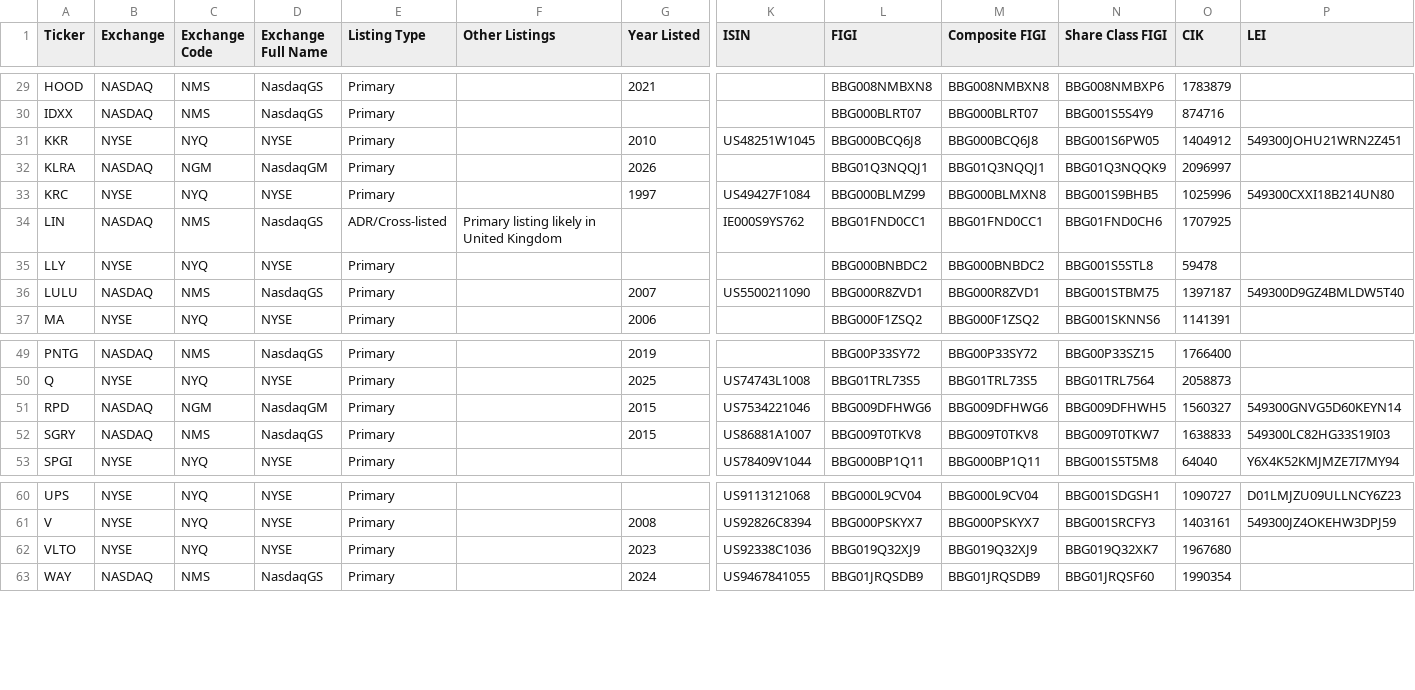
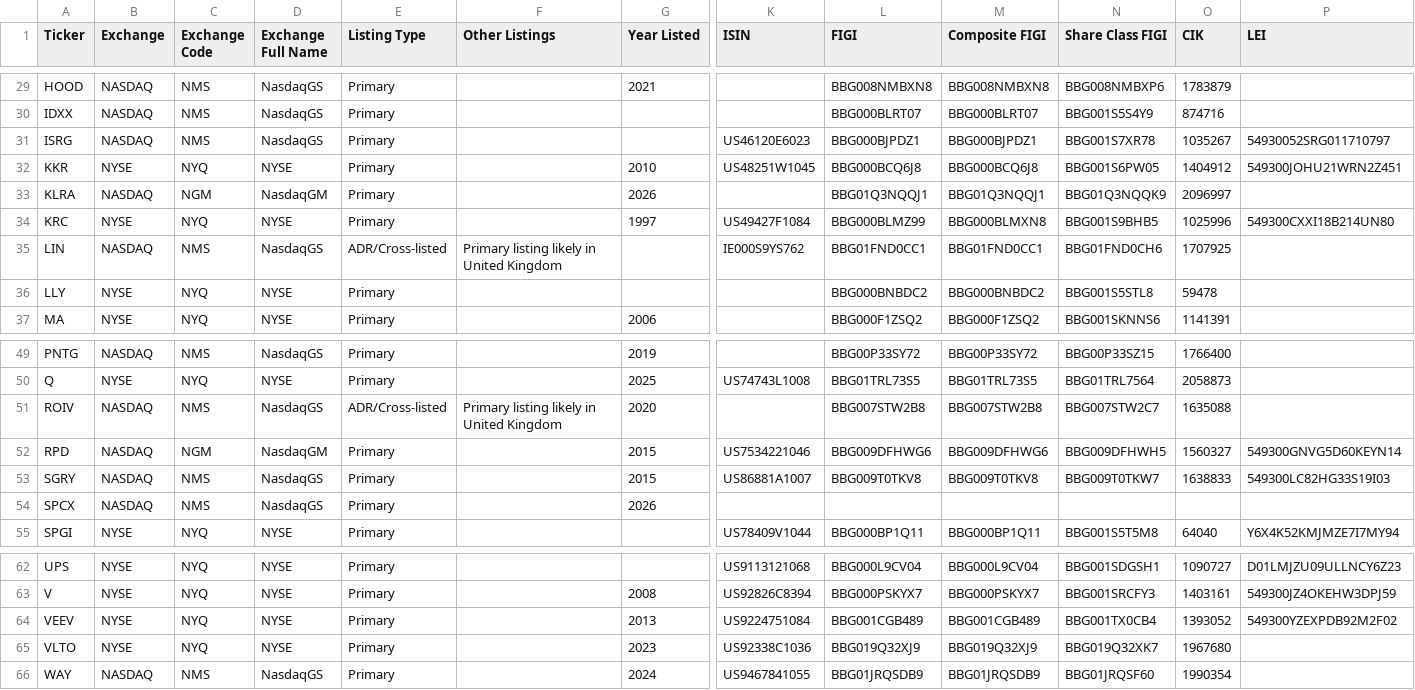
Before and after one commit to jroypeterson/Coverage-Manager, a CSV file: exports/watchlist.csv, drawn as a sheet; only a part is shown, gaps mark what is left out; removed rows and columns are numbered as before the commit, all else as after; rows hold the shown columns only; the diff names each change by its address in the sheet, - before the commit and + after, or states it on an @@ line.

```diff
--- a/exports/watchlist.csv
+++ b/exports/watchlist.csv
+row 31: ISRG | NASDAQ | NMS | NasdaqGS | Primary |  |  | US46120E6023 | BBG000BJPDZ1 | BBG000BJPDZ1 | BBG001S7XR78 | 1035267 | 54930052SRG011710797
-row 36: LULU | NASDAQ | NMS | NasdaqGS | Primary |  | 2007 | US5500211090 | BBG000R8ZVD1 | BBG000R8ZVD1 | BBG001STBM75 | 1397187 | 549300D9GZ4BMLDW5T40
+row 51: ROIV | NASDAQ | NMS | NasdaqGS | ADR/Cross-listed | Primary listing likely in United Kingdom | 2020 |  | BBG007STW2B8 | BBG007STW2B8 | BBG007STW2C7 | 1635088
+row 54: SPCX | NASDAQ | NMS | NasdaqGS | Primary |  | 2026
+row 64: VEEV | NYSE | NYQ | NYSE | Primary |  | 2013 | US9224751084 | BBG001CGB489 | BBG001CGB489 | BBG001TX0CB4 | 1393052 | 549300YZEXPDB92M2F02
```
Also changed, not shown: data/positions_and_researching.csv, exports/positions_and_researching.csv, 9 other files.
